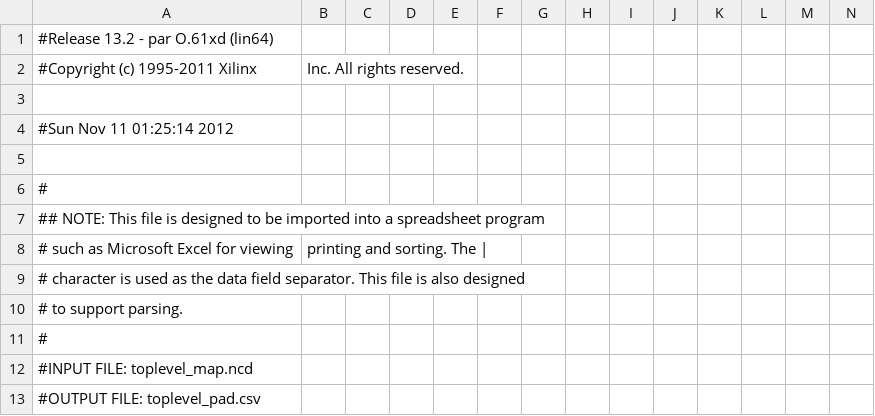
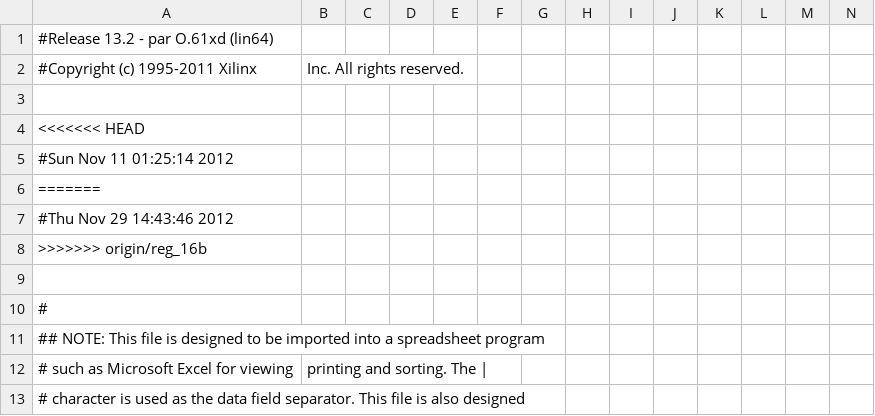
Before and after one commit to jctemkin/quad_fpga, a CSV file: toplevel_pad.csv, drawn as a sheet; only a part is shown; the shorter side is filled out with more unchanged rows; rows hold the shown columns only; the diff names each change by its address in the sheet, - before the commit and + after, or states it on an @@ line.

```diff
--- a/toplevel_pad.csv
+++ b/toplevel_pad.csv
+row 4: <<<<<<< HEAD
+row 6: =======
+row 7: #Thu Nov 29 14:43:46 2012
+row 8: >>>>>>> origin/reg_16b
```
Also changed, not shown: 53 other files.
